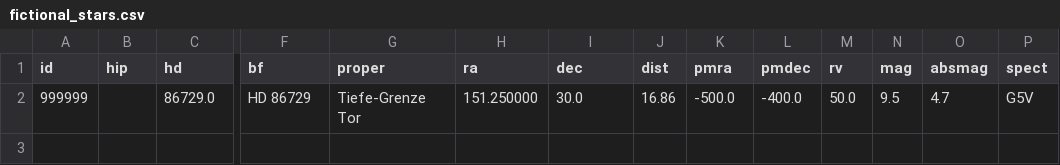
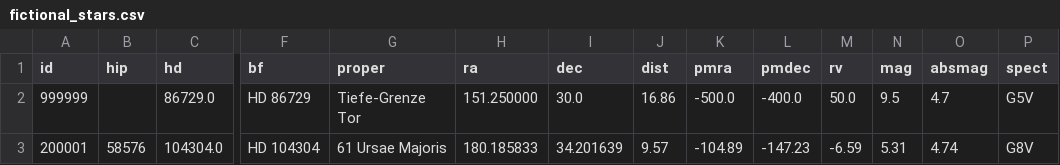
Before and after one commit to Ossenbrugge/Starmap, a CSV file: fictional_stars.csv, drawn as a sheet; only a part is shown, gaps mark what is left out; rows hold the shown columns only; the diff names each change by its address in the sheet, - before the commit and + after, or states it on an @@ line.

```diff
--- a/fictional_stars.csv
+++ b/fictional_stars.csv
+row 3: 200001 | 58576 | 104304.0 | HD 104304 | 61 Ursae Majoris | 180.185833 | 34.201639 | 9.57 | -104.89 | -147.23 | -6.59 | 5.31 | 4.74 | G8V
```
Also changed, not shown: 7 other files.
